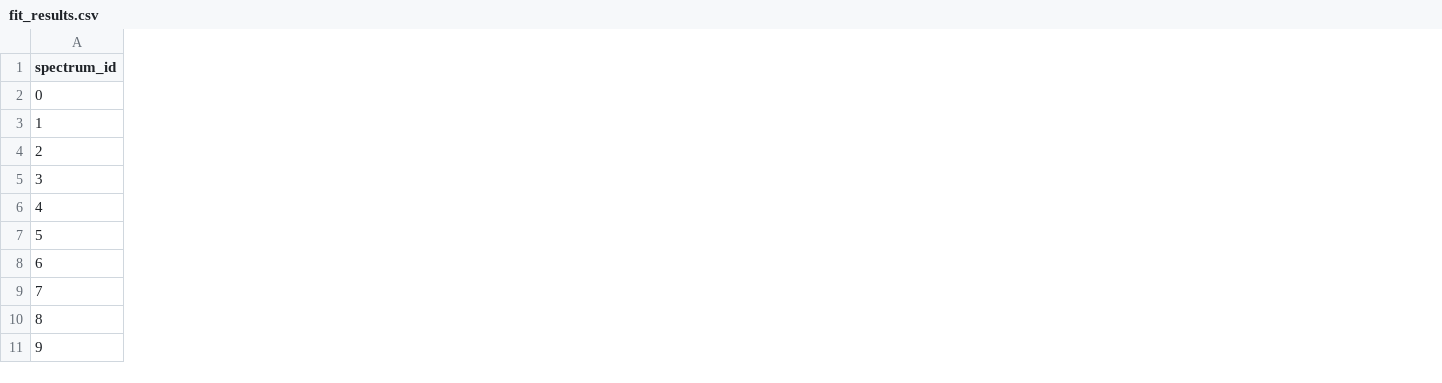
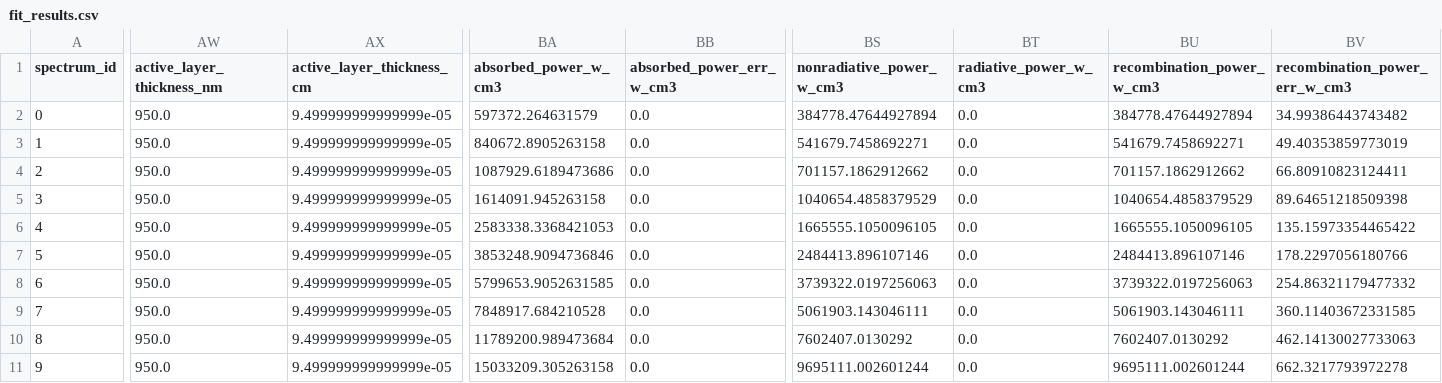
Before and after one commit to louis-yucchetti/Hot-Carrier-Solar-Cells, a CSV file: outputs/fit_results.csv, drawn as a sheet; only a part is shown, gaps mark what is left out; the diff covers the shown part only; the diff names each change by its address in the sheet, - before the commit and + after, or states it on an @@ line.

```diff
--- a/outputs/fit_results.csv
+++ b/outputs/fit_results.csv
+column AW (active_layer_thickness_nm), rows 2-11: all 950.0
+column AX (active_layer_thickness_cm), rows 2-11: all 9.499999999999999e-05
+column BA (absorbed_power_w_cm3), rows 2-11: 597372.264631579 | 840672.8905263158 | 1087929.6189473686 | 1614091.945263158 | 2583338.3368421053 | 3853248.9094736846 | 5799653.9052631585 | 7848917.684210528 | 11789200.989473684 | 15033209.305263158
+column BB (absorbed_power_err_w_cm3), rows 2-11: all 0.0
+column BS (nonradiative_power_w_cm3), rows 2-11: 384778.47644927894 | 541679.7458692271 | 701157.1862912662 | 1040654.4858379529 | 1665555.1050096105 | 2484413.896107146 | 3739322.0197256063 | 5061903.143046111 | 7602407.0130292 | 9695111.002601244
+column BT (radiative_power_w_cm3), rows 2-11: all 0.0
+column BU (recombination_power_w_cm3), rows 2-11: 384778.47644927894 | 541679.7458692271 | 701157.1862912662 | 1040654.4858379529 | 1665555.1050096105 | 2484413.896107146 | 3739322.0197256063 | 5061903.143046111 | 7602407.0130292 | 9695111.002601244
+column BV (recombination_power_err_w_cm3), rows 2-11: 34.99386443743482 | 49.40353859773019 | 66.80910823124411 | 89.64651218509398 | 135.15973354465422 | 178.2297056180766 | 254.86321179477332 | 360.11403672331585 | 462.14130027733063 | 662.3217793972278
```
Also changed, not shown: 5 added columns elsewhere in this file, 29 other files.
